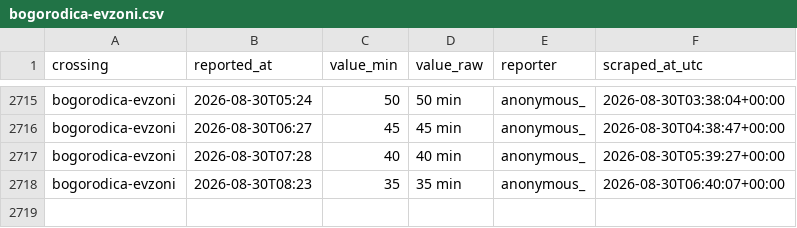
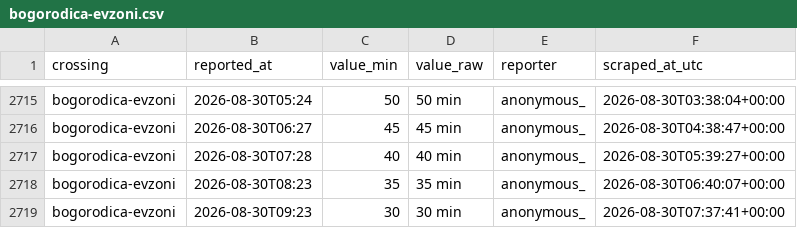
Before and after one commit to brankojosipovic/border-wait, a CSV file: data/bogorodica-evzoni.csv, drawn as a sheet; only a part is shown, gaps mark what is left out.

```diff
--- a/data/bogorodica-evzoni.csv
+++ b/data/bogorodica-evzoni.csv
@@ -2718 +2718,2 @@ bogorodica-evzoni,2026-08-30T07:28,40,40 min,anonymous_,2026-08-30T05:39:27+00:0
 bogorodica-evzoni,2026-08-30T08:23,35,35 min,anonymous_,2026-08-30T06:40:07+00:00
+bogorodica-evzoni,2026-08-30T09:23,30,30 min,anonymous_,2026-08-30T07:37:41+00:00
```
Also changed, not shown: data/bajakovo-batrovci.csv, data/evzoni-bogorodica.csv, 2 other files.
